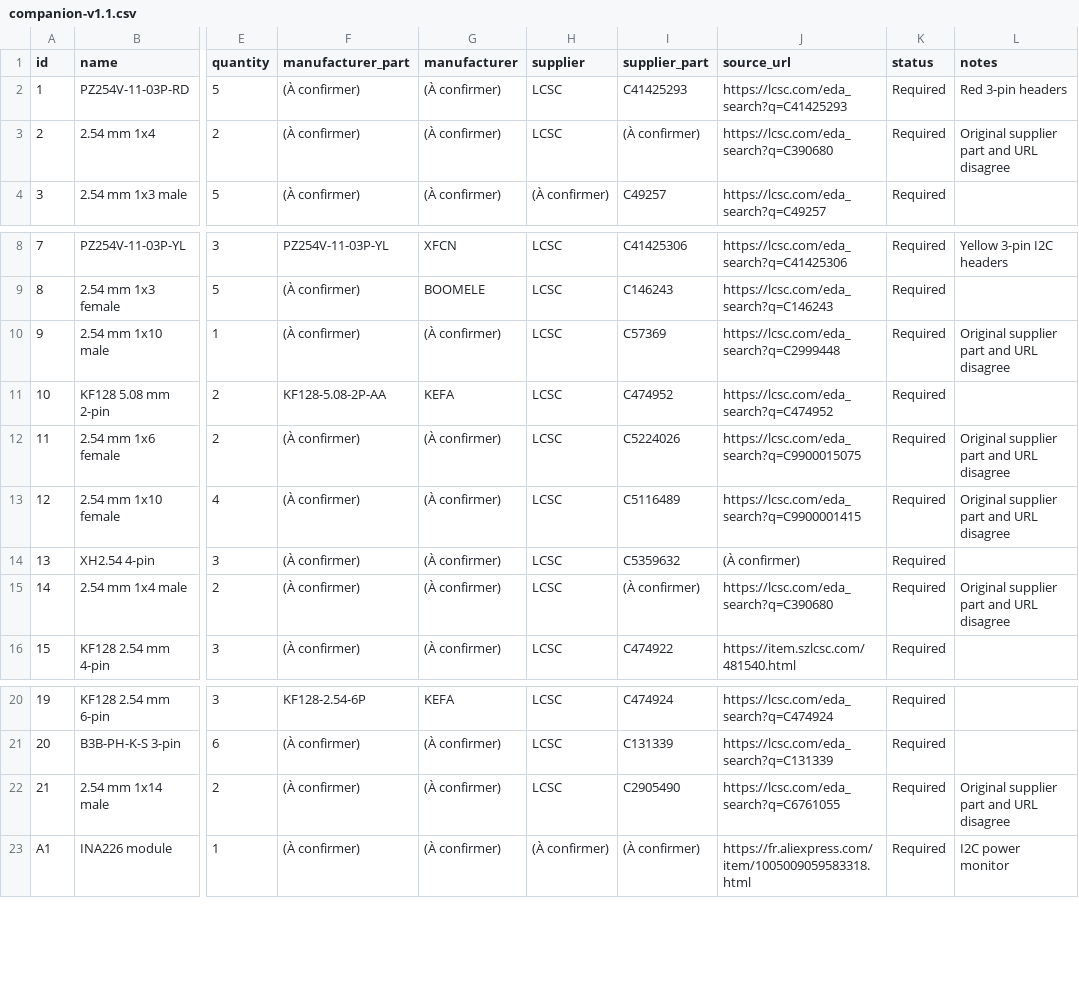
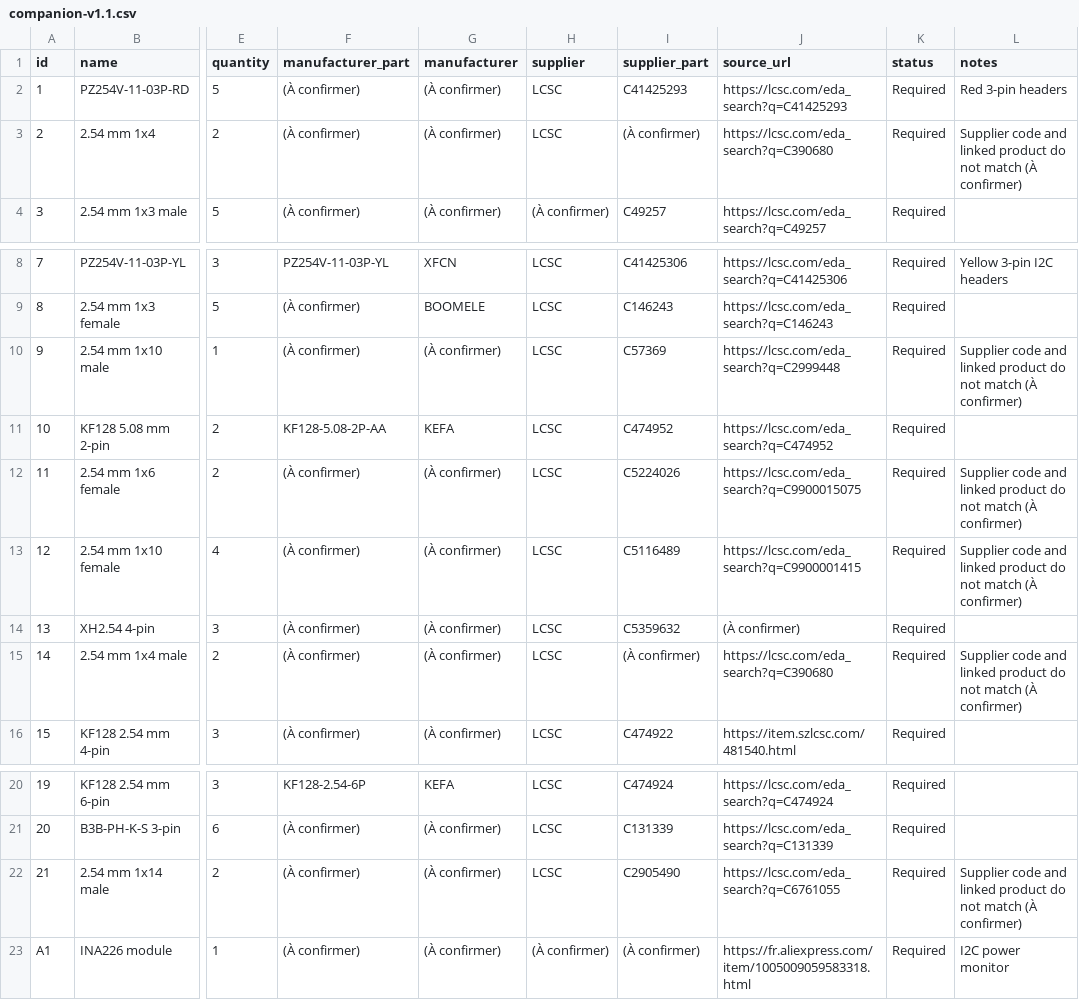
Before and after one commit to christophebelmont/Flow.io-Waveshare, a CSV file: hardware/bom/companion-v1.1.csv, drawn as a sheet; only a part is shown, gaps mark what is left out; the diff names each change by its address in the sheet, - before the commit and + after, or states it on an @@ line.

Commit message:
Reformulate the hardware documentation

```diff
--- a/hardware/bom/companion-v1.1.csv
+++ b/hardware/bom/companion-v1.1.csv
-L3 (notes): Original supplier part and URL disagree
+L3 (notes): Supplier code and linked product do not match (À confirmer)
-L10 (notes): Original supplier part and URL disagree
+L10 (notes): Supplier code and linked product do not match (À confirmer)
-L12:L13 (notes): Original supplier part and URL disagree
+L12:L13 (notes): Supplier code and linked product do not match (À confirmer)
-L15 (notes): Original supplier part and URL disagree
+L15 (notes): Supplier code and linked product do not match (À confirmer)
-L22 (notes): Original supplier part and URL disagree
+L22 (notes): Supplier code and linked product do not match (À confirmer)
```
Also changed, not shown: hardware/bom/led-panel.csv, 16 other files.
